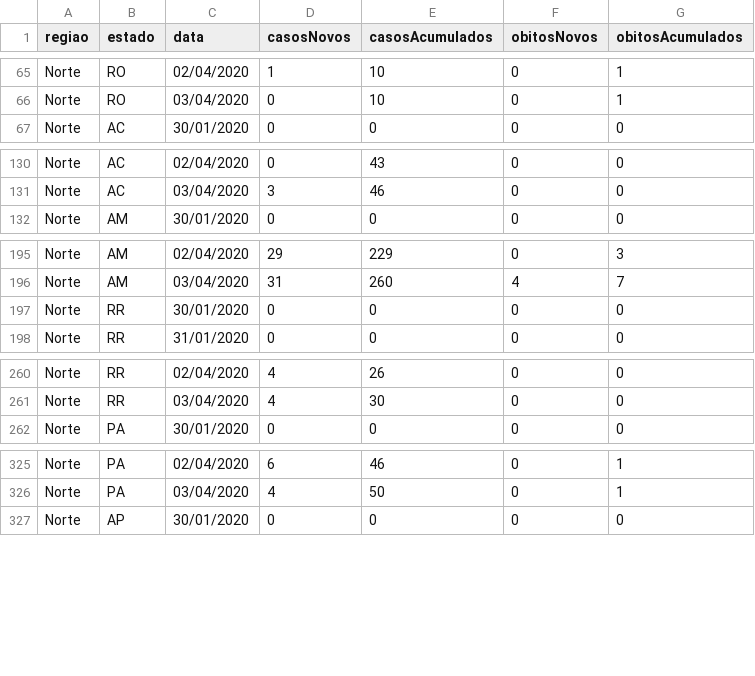
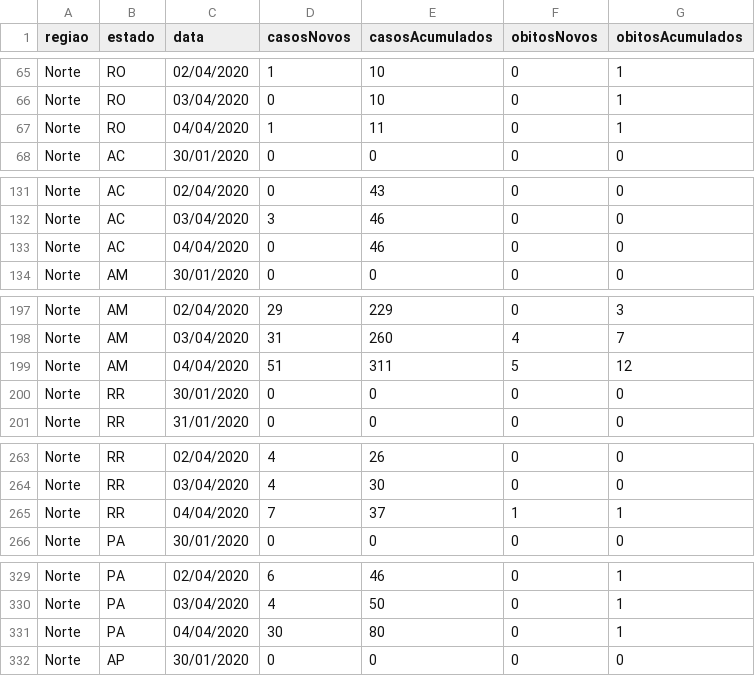
Before and after one commit to Firelinux/DadosPainel, a CSV file: COVID19.csv, drawn as a sheet; only a part is shown, gaps mark what is left out; the diff covers the shown part only; the diff names each change by its address in the sheet, - before the commit and + after, or states it on an @@ line.

Commit message:
Arquivo do dia 04/04/2020

```diff
--- a/COVID19.csv
+++ b/COVID19.csv
+row 67: Norte | RO | 04/04/2020 | 1 | 11 | 0 | 1
+row 133: Norte | AC | 04/04/2020 | 0 | 46 | 0 | 0
+row 199: Norte | AM | 04/04/2020 | 51 | 311 | 5 | 12
+row 265: Norte | RR | 04/04/2020 | 7 | 37 | 1 | 1
+row 331: Norte | PA | 04/04/2020 | 30 | 80 | 0 | 1
```
Also changed, not shown: 22 added rows elsewhere in this file.
